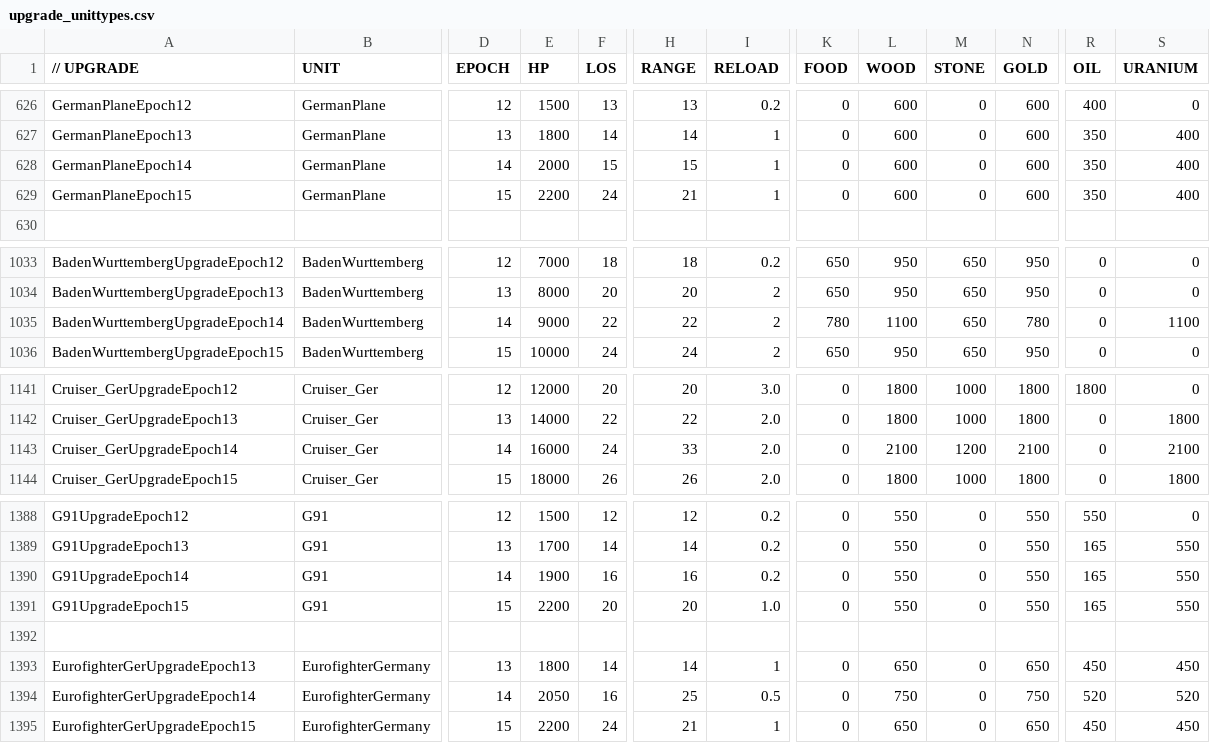
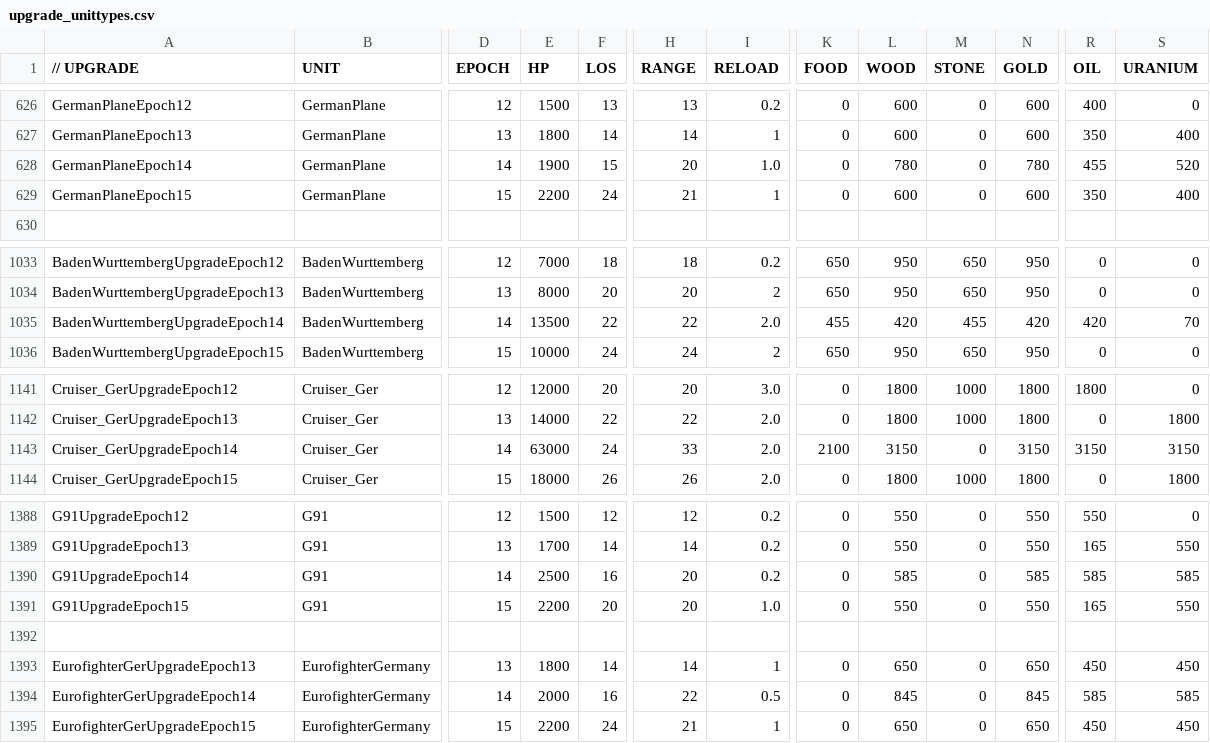
Before and after one commit to luojiang419/ee2, a CSV file: game-metadata/EE2X_db/TechTree/upgrade_unittypes.csv, drawn as a sheet; only a part is shown, gaps mark what is left out; the diff covers the shown part only; the diff names each change by its address in the sheet, - before the commit and + after, or states it on an @@ line.

Commit message:
feat: 德国E14三军全面对标中国参数调整

```diff
--- a/game-metadata/EE2X_db/TechTree/upgrade_unittypes.csv
+++ b/game-metadata/EE2X_db/TechTree/upgrade_unittypes.csv
-E628 (HP): 2000
+E628 (HP): 1900
-H628 (RANGE): 15
+H628 (RANGE): 20
-I628 (RELOAD): 1
+I628 (RELOAD): 1.0
-L628 (WOOD): 600
+L628 (WOOD): 780
-N628 (GOLD): 600
+N628 (GOLD): 780
-R628 (OIL): 350
+R628 (OIL): 455
-S628 (URANIUM): 400
+S628 (URANIUM): 520
-E1035 (HP): 9000
+E1035 (HP): 13500
-I1035 (RELOAD): 2
+I1035 (RELOAD): 2.0
-K1035 (FOOD): 780
+K1035 (FOOD): 455
-L1035 (WOOD): 1100
+L1035 (WOOD): 420
-M1035 (STONE): 650
+M1035 (STONE): 455
-N1035 (GOLD): 780
+N1035 (GOLD): 420
-R1035 (OIL): 0
+R1035 (OIL): 420
-S1035 (URANIUM): 1100
+S1035 (URANIUM): 70
-E1143 (HP): 16000
+E1143 (HP): 63000
-K1143 (FOOD): 0
+K1143 (FOOD): 2100
-L1143 (WOOD): 2100
+L1143 (WOOD): 3150
-M1143 (STONE): 1200
+M1143 (STONE): 0
-N1143 (GOLD): 2100
+N1143 (GOLD): 3150
-R1143 (OIL): 0
+R1143 (OIL): 3150
-S1143 (URANIUM): 2100
+S1143 (URANIUM): 3150
-E1390 (HP): 1900
+E1390 (HP): 2500
-H1390 (RANGE): 16
+H1390 (RANGE): 20
-L1390 (WOOD): 550
+L1390 (WOOD): 585
-N1390 (GOLD): 550
+N1390 (GOLD): 585
-R1390 (OIL): 165
+R1390 (OIL): 585
-S1390 (URANIUM): 550
+S1390 (URANIUM): 585
-E1394 (HP): 2050
+E1394 (HP): 2000
-H1394 (RANGE): 25
+H1394 (RANGE): 22
-L1394 (WOOD): 750
+L1394 (WOOD): 845
-N1394 (GOLD): 750
+N1394 (GOLD): 845
-R1394 (OIL): 520
+R1394 (OIL): 585
-S1394 (URANIUM): 520
+S1394 (URANIUM): 585
```
Also changed, not shown: 79 edited cells elsewhere in this file.
